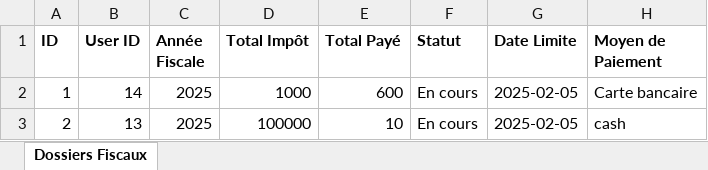
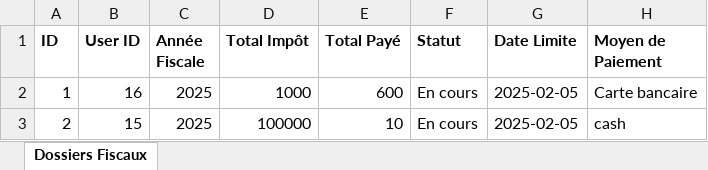
Before and after one commit to smailch/Projet-Pidev-Technova, an Excel workbook: data.xlsx, sheet Dossiers Fiscaux, drawn as a sheet; values as stored, in another font and other column widths than the file's, no borders; the diff names each change by its address in the sheet, - before the commit and + after, or states it on an @@ line.

```diff
--- a/data.xlsx (sheet Dossiers Fiscaux)
+++ b/data.xlsx (sheet Dossiers Fiscaux)
-B2 (User ID): 14
+B2 (User ID): 16
-B3 (User ID): 13
+B3 (User ID): 15
```
Also changed, not shown: 17 other files.
